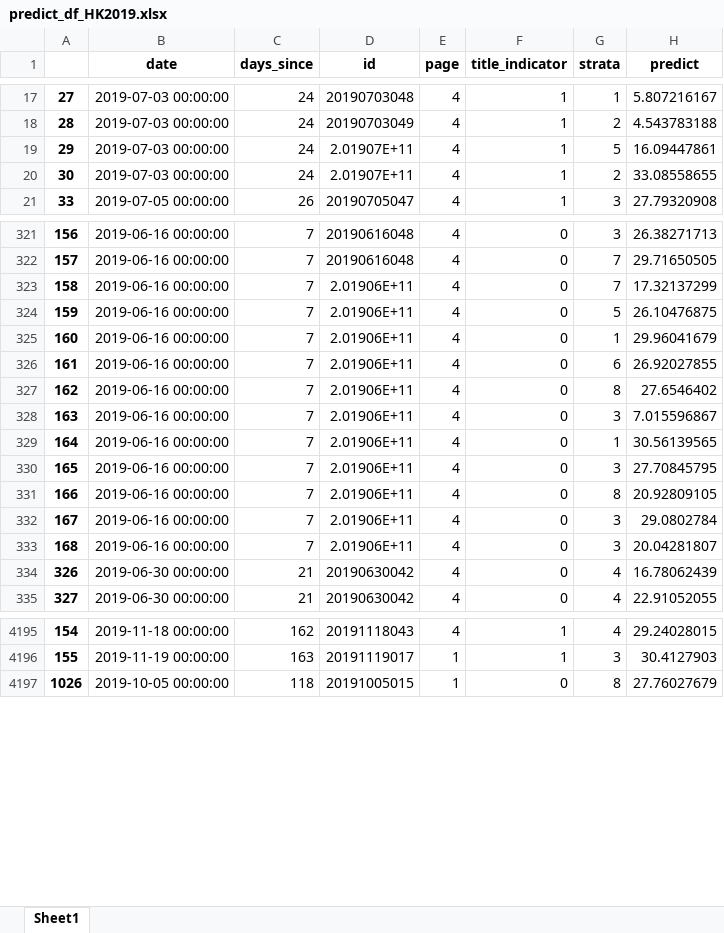
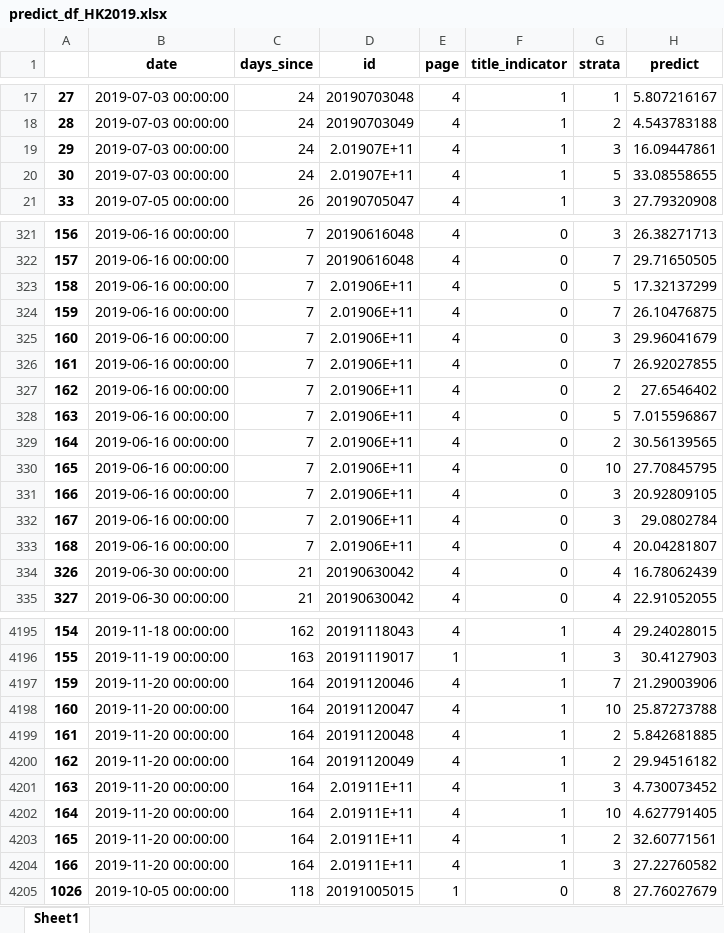
Before and after one commit to PSLmodels/PCI-Crackdown, an Excel workbook: Results/data/predict_df_HK2019.xlsx, sheet Sheet1, drawn as a sheet; only a part is shown, gaps mark what is left out; values as stored, in another font and other column widths than the file's, no borders; the diff covers the shown part only; the diff names each change by its address in the sheet, - before the commit and + after, or states it on an @@ line.

```diff
--- a/Results/data/predict_df_HK2019.xlsx (sheet Sheet1)
+++ b/Results/data/predict_df_HK2019.xlsx (sheet Sheet1)
-G19 (strata): 5
+G19 (strata): 3
-G20 (strata): 2
+G20 (strata): 5
-G323 (strata): 7
+G323 (strata): 5
-G324 (strata): 5
+G324 (strata): 7
-G325 (strata): 1
+G325 (strata): 3
-G326 (strata): 6
+G326 (strata): 7
-G327 (strata): 8
+G327 (strata): 2
-G328 (strata): 3
+G328 (strata): 5
-G329 (strata): 1
+G329 (strata): 2
-G330 (strata): 3
+G330 (strata): 10
-G331 (strata): 8
+G331 (strata): 3
-G333 (strata): 3
+G333 (strata): 4
+row 4197: 159 | 2019-11-20 00:00:00 | 164 | 20191120046 | 4 | 1 | 7 | 21.29003906
+row 4198: 160 | 2019-11-20 00:00:00 | 164 | 20191120047 | 4 | 1 | 10 | 25.87273788
+row 4199: 161 | 2019-11-20 00:00:00 | 164 | 20191120048 | 4 | 1 | 2 | 5.842681885
+row 4200: 162 | 2019-11-20 00:00:00 | 164 | 20191120049 | 4 | 1 | 2 | 29.94516182
+row 4201: 163 | 2019-11-20 00:00:00 | 164 | 2.01911E+11 | 4 | 1 | 3 | 4.730073452
+row 4202: 164 | 2019-11-20 00:00:00 | 164 | 2.01911E+11 | 4 | 1 | 10 | 4.627791405
+row 4203: 165 | 2019-11-20 00:00:00 | 164 | 2.01911E+11 | 4 | 1 | 2 | 32.60771561
+row 4204: 166 | 2019-11-20 00:00:00 | 164 | 2.01911E+11 | 4 | 1 | 3 | 27.22760582
```
Also changed, not shown: 83 added rows and 122 edited cells elsewhere in this sheet, 7 other files.
